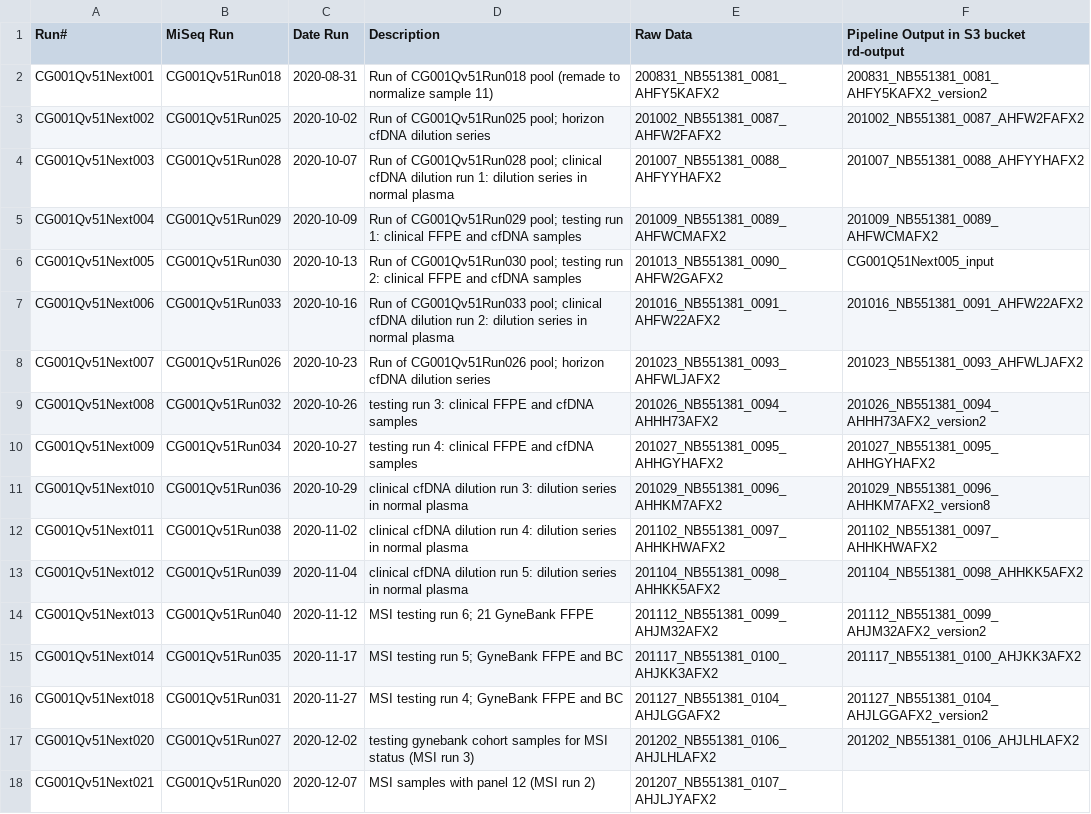
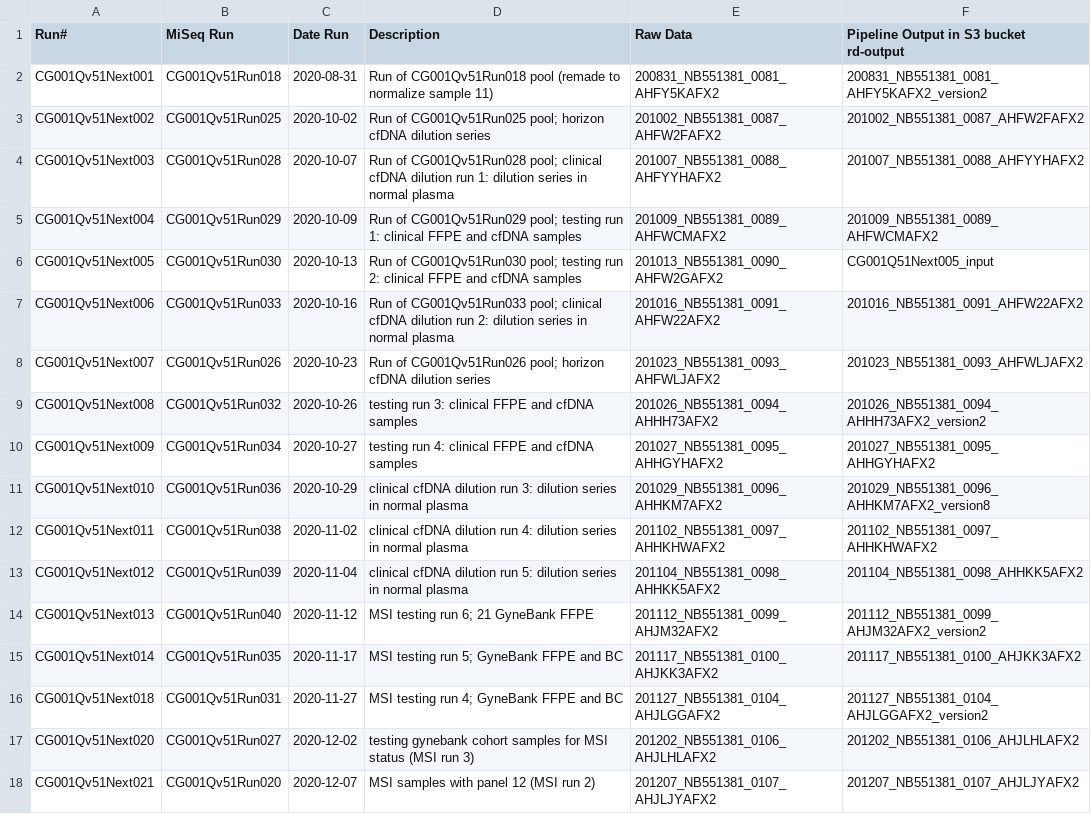
Before and after one commit to cchauve-canexia/BOVERI-438, a CSV file: data/RUN_SUMMARIES_NextSeq_v51.csv, drawn as a sheet.

Commit message:
Add files via upload

```diff
--- a/data/RUN_SUMMARIES_NextSeq_v51.csv
+++ b/data/RUN_SUMMARIES_NextSeq_v51.csv
@@ -17,2 +17,2 @@ CG001Qv51Next018,CG001Qv51Run031,2020-11-27,MSI testing run 4; GyneBank FFPE and
 CG001Qv51Next020,CG001Qv51Run027,2020-12-02,testing gynebank cohort samples for MSI status (MSI run 3),201202_NB551381_0106_AHJLHLAFX2,201202_NB551381_0106_AHJLHLAFX2
-CG001Qv51Next021,CG001Qv51Run020,2020-12-07,MSI samples with panel 12 (MSI run 2),201207_NB551381_0107_AHJLJYAFX2,
+CG001Qv51Next021,CG001Qv51Run020,2020-12-07,MSI samples with panel 12 (MSI run 2),201207_NB551381_0107_AHJLJYAFX2,201207_NB551381_0107_AHJLJYAFX2
```
